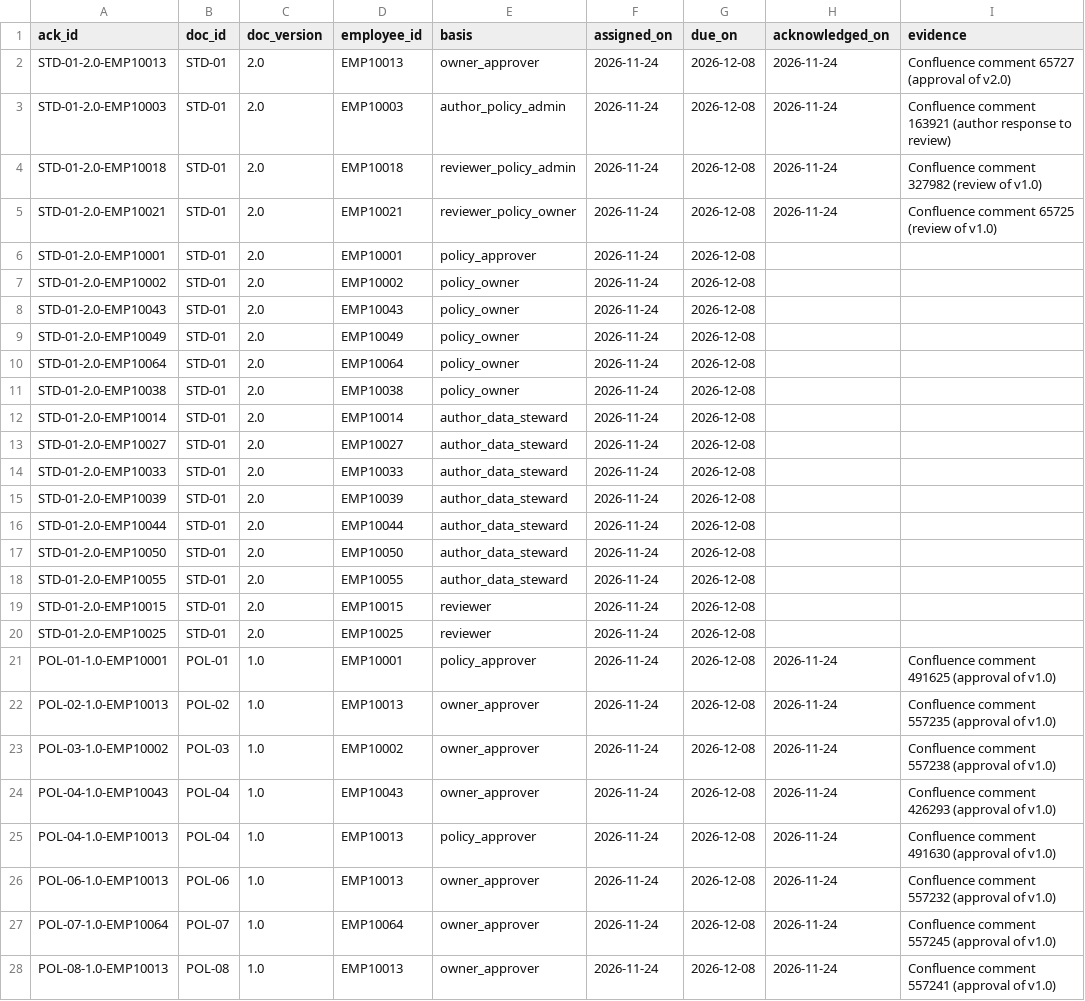
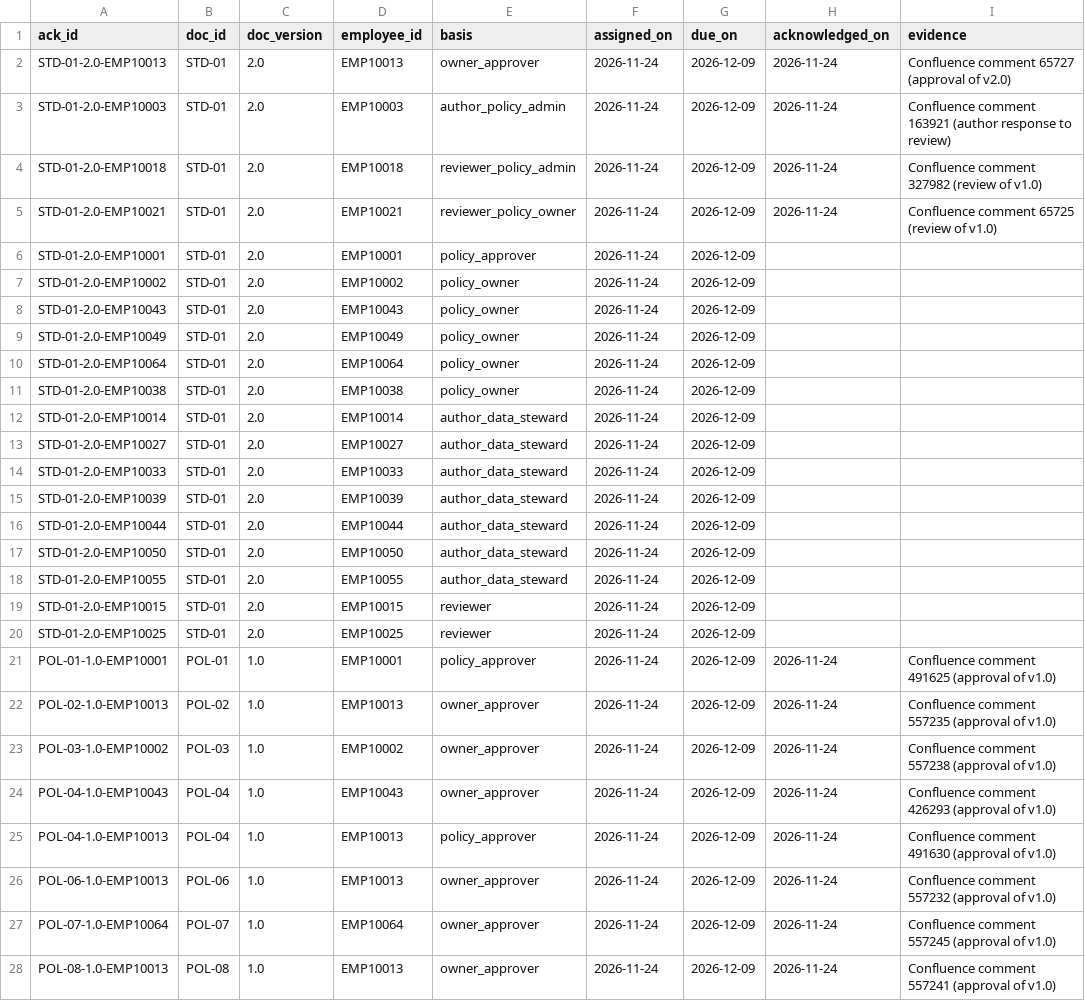
Before and after one commit to 2Wake/NorthLake-Financial, a CSV file: data-platform/dbt/seeds/governance/policy_acknowledgments.csv, drawn as a sheet; only a part is shown; the diff covers the shown part only.

```diff
--- a/data-platform/dbt/seeds/governance/policy_acknowledgments.csv
+++ b/data-platform/dbt/seeds/governance/policy_acknowledgments.csv
@@ -1,28 +1,28 @@
 ack_id,doc_id,doc_version,employee_id,basis,assigned_on,due_on,acknowledged_on,evidence
-STD-01-2.0-EMP10013,STD-01,2.0,EMP10013,owner_approver,2026-11-24,2026-12-08,2026-11-24,Confluence comment 65727 (approval of v2.0)
-STD-01-2.0-EMP10003,STD-01,2.0,EMP10003,author_policy_admin,2026-11-24,2026-12-08,2026-11-24,Confluence comment 163921 (author response to review)
-STD-01-2.0-EMP10018,STD-01,2.0,EMP10018,reviewer_policy_admin,2026-11-24,2026-12-08,2026-11-24,Confluence comment 327982 (review of v1.0)
-STD-01-2.0-EMP10021,STD-01,2.0,EMP10021,reviewer_policy_owner,2026-11-24,2026-12-08,2026-11-24,Confluence comment 65725 (review of v1.0)
-STD-01-2.0-EMP10001,STD-01,2.0,EMP10001,policy_approver,2026-11-24,2026-12-08,,
-STD-01-2.0-EMP10002,STD-01,2.0,EMP10002,policy_owner,2026-11-24,2026-12-08,,
-STD-01-2.0-EMP10043,STD-01,2.0,EMP10043,policy_owner,2026-11-24,2026-12-08,,
-STD-01-2.0-EMP10049,STD-01,2.0,EMP10049,policy_owner,2026-11-24,2026-12-08,,
-STD-01-2.0-EMP10064,STD-01,2.0,EMP10064,policy_owner,2026-11-24,2026-12-08,,
-STD-01-2.0-EMP10038,STD-01,2.0,EMP10038,policy_owner,2026-11-24,2026-12-08,,
-STD-01-2.0-EMP10014,STD-01,2.0,EMP10014,author_data_steward,2026-11-24,2026-12-08,,
-STD-01-2.0-EMP10027,STD-01,2.0,EMP10027,author_data_steward,2026-11-24,2026-12-08,,
-STD-01-2.0-EMP10033,STD-01,2.0,EMP10033,author_data_steward,2026-11-24,2026-12-08,,
-STD-01-2.0-EMP10039,STD-01,2.0,EMP10039,author_data_steward,2026-11-24,2026-12-08,,
-STD-01-2.0-EMP10044,STD-01,2.0,EMP10044,author_data_steward,2026-11-24,2026-12-08,,
-STD-01-2.0-EMP10050,STD-01,2.0,EMP10050,author_data_steward,2026-11-24,2026-12-08,,
-STD-01-2.0-EMP10055,STD-01,2.0,EMP10055,author_data_steward,2026-11-24,2026-12-08,,
-STD-01-2.0-EMP10015,STD-01,2.0,EMP10015,reviewer,2026-11-24,2026-12-08,,
-STD-01-2.0-EMP10025,STD-01,2.0,EMP10025,reviewer,2026-11-24,2026-12-08,,
-POL-01-1.0-EMP10001,POL-01,1.0,EMP10001,policy_approver,2026-11-24,2026-12-08,2026-11-24,Confluence comment 491625 (approval of v1.0)
-POL-02-1.0-EMP10013,POL-02,1.0,EMP10013,owner_approver,2026-11-24,2026-12-08,2026-11-24,Confluence comment 557235 (approval of v1.0)
-POL-03-1.0-EMP10002,POL-03,1.0,EMP10002,owner_approver,2026-11-24,2026-12-08,2026-11-24,Confluence comment 557238 (approval of v1.0)
-POL-04-1.0-EMP10043,POL-04,1.0,EMP10043,owner_approver,2026-11-24,2026-12-08,2026-11-24,Confluence comment 426293 (approval of v1.0)
-POL-04-1.0-EMP10013,POL-04,1.0,EMP10013,policy_approver,2026-11-24,2026-12-08,2026-11-24,Confluence comment 491630 (approval of v1.0)
-POL-06-1.0-EMP10013,POL-06,1.0,EMP10013,owner_approver,2026-11-24,2026-12-08,2026-11-24,Confluence comment 557232 (approval of v1.0)
-POL-07-1.0-EMP10064,POL-07,1.0,EMP10064,owner_approver,2026-11-24,2026-12-08,2026-11-24,Confluence comment 557245 (approval of v1.0)
-POL-08-1.0-EMP10013,POL-08,1.0,EMP10013,owner_approver,2026-11-24,2026-12-08,2026-11-24,Confluence comment 557241 (approval of v1.0)
+STD-01-2.0-EMP10013,STD-01,2.0,EMP10013,owner_approver,2026-11-24,2026-12-09,2026-11-24,Confluence comment 65727 (approval of v2.0)
+STD-01-2.0-EMP10003,STD-01,2.0,EMP10003,author_policy_admin,2026-11-24,2026-12-09,2026-11-24,Confluence comment 163921 (author response to review)
+STD-01-2.0-EMP10018,STD-01,2.0,EMP10018,reviewer_policy_admin,2026-11-24,2026-12-09,2026-11-24,Confluence comment 327982 (review of v1.0)
+STD-01-2.0-EMP10021,STD-01,2.0,EMP10021,reviewer_policy_owner,2026-11-24,2026-12-09,2026-11-24,Confluence comment 65725 (review of v1.0)
+STD-01-2.0-EMP10001,STD-01,2.0,EMP10001,policy_approver,2026-11-24,2026-12-09,,
+STD-01-2.0-EMP10002,STD-01,2.0,EMP10002,policy_owner,2026-11-24,2026-12-09,,
+STD-01-2.0-EMP10043,STD-01,2.0,EMP10043,policy_owner,2026-11-24,2026-12-09,,
+STD-01-2.0-EMP10049,STD-01,2.0,EMP10049,policy_owner,2026-11-24,2026-12-09,,
+STD-01-2.0-EMP10064,STD-01,2.0,EMP10064,policy_owner,2026-11-24,2026-12-09,,
+STD-01-2.0-EMP10038,STD-01,2.0,EMP10038,policy_owner,2026-11-24,2026-12-09,,
+STD-01-2.0-EMP10014,STD-01,2.0,EMP10014,author_data_steward,2026-11-24,2026-12-09,,
+STD-01-2.0-EMP10027,STD-01,2.0,EMP10027,author_data_steward,2026-11-24,2026-12-09,,
+STD-01-2.0-EMP10033,STD-01,2.0,EMP10033,author_data_steward,2026-11-24,2026-12-09,,
+STD-01-2.0-EMP10039,STD-01,2.0,EMP10039,author_data_steward,2026-11-24,2026-12-09,,
+STD-01-2.0-EMP10044,STD-01,2.0,EMP10044,author_data_steward,2026-11-24,2026-12-09,,
+STD-01-2.0-EMP10050,STD-01,2.0,EMP10050,author_data_steward,2026-11-24,2026-12-09,,
+STD-01-2.0-EMP10055,STD-01,2.0,EMP10055,author_data_steward,2026-11-24,2026-12-09,,
+STD-01-2.0-EMP10015,STD-01,2.0,EMP10015,reviewer,2026-11-24,2026-12-09,,
+STD-01-2.0-EMP10025,STD-01,2.0,EMP10025,reviewer,2026-11-24,2026-12-09,,
+POL-01-1.0-EMP10001,POL-01,1.0,EMP10001,policy_approver,2026-11-24,2026-12-09,2026-11-24,Confluence comment 491625 (approval of v1.0)
+POL-02-1.0-EMP10013,POL-02,1.0,EMP10013,owner_approver,2026-11-24,2026-12-09,2026-11-24,Confluence comment 557235 (approval of v1.0)
+POL-03-1.0-EMP10002,POL-03,1.0,EMP10002,owner_approver,2026-11-24,2026-12-09,2026-11-24,Confluence comment 557238 (approval of v1.0)
+POL-04-1.0-EMP10043,POL-04,1.0,EMP10043,owner_approver,2026-11-24,2026-12-09,2026-11-24,Confluence comment 426293 (approval of v1.0)
+POL-04-1.0-EMP10013,POL-04,1.0,EMP10013,policy_approver,2026-11-24,2026-12-09,2026-11-24,Confluence comment 491630 (approval of v1.0)
+POL-06-1.0-EMP10013,POL-06,1.0,EMP10013,owner_approver,2026-11-24,2026-12-09,2026-11-24,Confluence comment 557232 (approval of v1.0)
+POL-07-1.0-EMP10064,POL-07,1.0,EMP10064,owner_approver,2026-11-24,2026-12-09,2026-11-24,Confluence comment 557245 (approval of v1.0)
+POL-08-1.0-EMP10013,POL-08,1.0,EMP10013,owner_approver,2026-11-24,2026-12-09,2026-11-24,Confluence comment 557241 (approval of v1.0)
```
Also changed, not shown: 2 edited cells elsewhere in this file, 7 other files.
